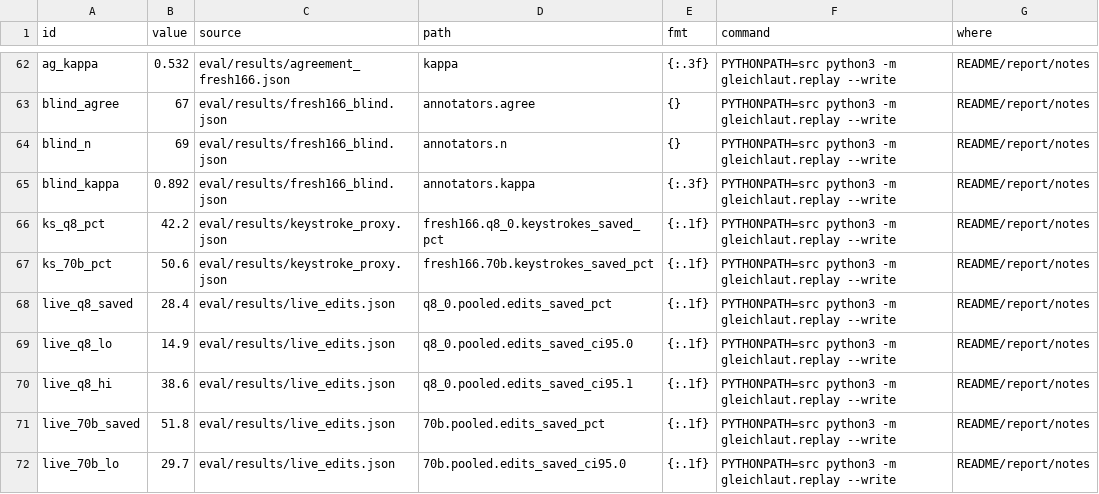
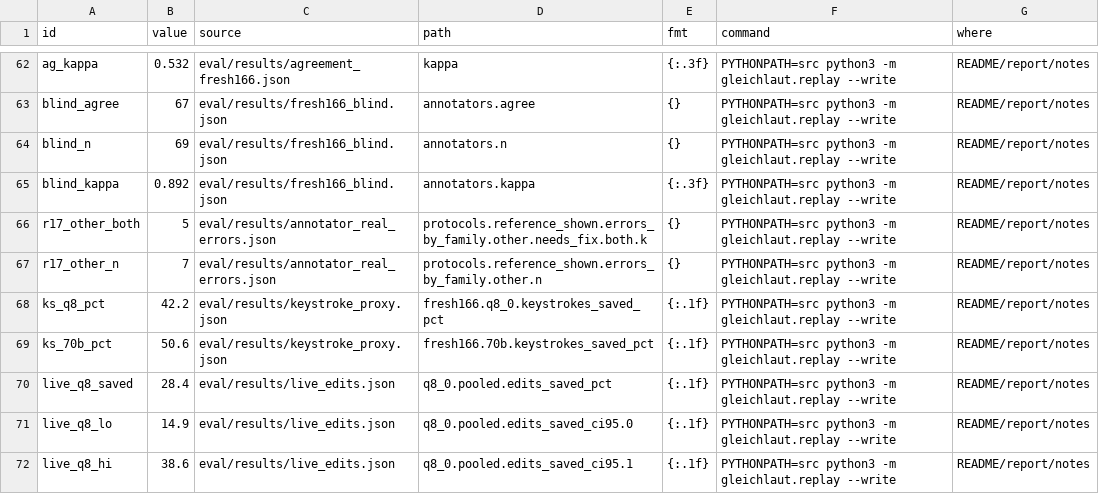
Before and after one commit to mi11ione/gleichlaut, a TSV file: track_2b/claims.tsv, drawn as a sheet; only a part is shown, gaps mark what is left out; the shorter side is filled out with more unchanged rows.

Commit message:
R17 stated by its meaningful denominator: of the 7 content errors BAG corrected, both blind annotators flagged 5; the other 10 corrections were one house-wording sweep, judged equivalent

```diff
--- a/track_2b/claims.tsv
+++ b/track_2b/claims.tsv
@@ -65,2 +65,4 @@ blind_n	69	eval/results/fresh166_blind.json	annotators.n	{}	PYTHONPATH=src pytho
 blind_kappa	0.892	eval/results/fresh166_blind.json	annotators.kappa	{:.3f}	PYTHONPATH=src python3 -m gleichlaut.replay --write	README/report/notes
+r17_other_both	5	eval/results/annotator_real_errors.json	protocols.reference_shown.errors_by_family.other.needs_fix.both.k	{}	PYTHONPATH=src python3 -m gleichlaut.replay --write	README/report/notes
+r17_other_n	7	eval/results/annotator_real_errors.json	protocols.reference_shown.errors_by_family.other.n	{}	PYTHONPATH=src python3 -m gleichlaut.replay --write	README/report/notes
 ks_q8_pct	42.2	eval/results/keystroke_proxy.json	fresh166.q8_0.keystrokes_saved_pct	{:.1f}	PYTHONPATH=src python3 -m gleichlaut.replay --write	README/report/notes
```
Also changed, not shown: 5 other files.
